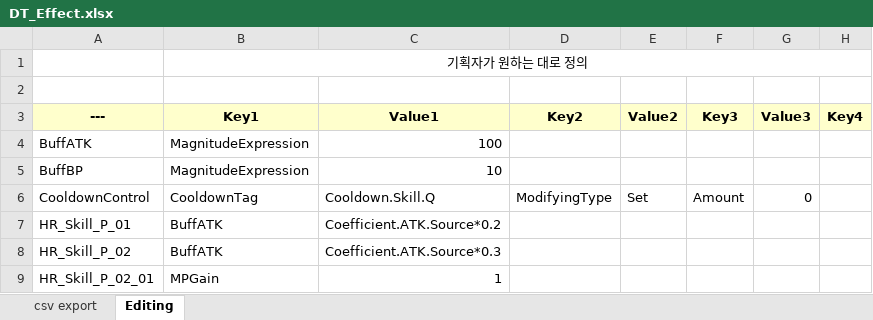
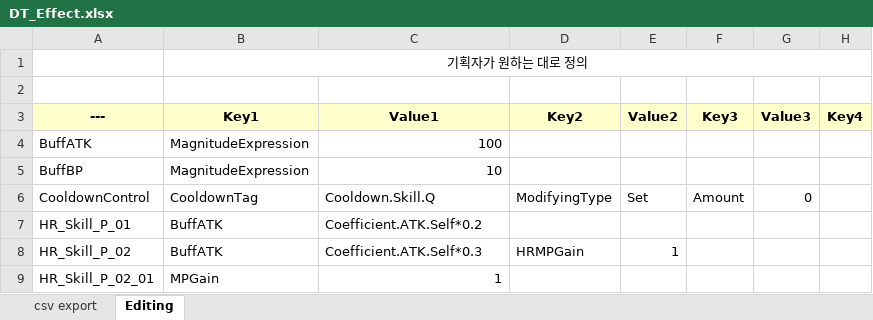
Before and after one commit to Woogl/ProjectRS, an Excel workbook: Content/Table/DT_Effect.xlsx, sheet Editing, drawn as a sheet; only a part is shown; values as stored, in another font and other column widths than the file's, no borders; the diff names each change by its address in the sheet, - before the commit and + after, or states it on an @@ line.

```diff
--- a/Content/Table/DT_Effect.xlsx (sheet Editing)
+++ b/Content/Table/DT_Effect.xlsx (sheet Editing)
-C7 (Value1): Coefficient.ATK.Source*0.2
+C7 (Value1): Coefficient.ATK.Self*0.2
-C8 (Value1): Coefficient.ATK.Source*0.3
+C8 (Value1): Coefficient.ATK.Self*0.3
-D8 (Key2): (empty)
+D8 (Key2): HRMPGain
-E8 (Value2): (empty)
+E8 (Value2): 1
```
Also changed, not shown: sheet csv export, Content/Table/DT_Damage.xlsx, 8 other files.
